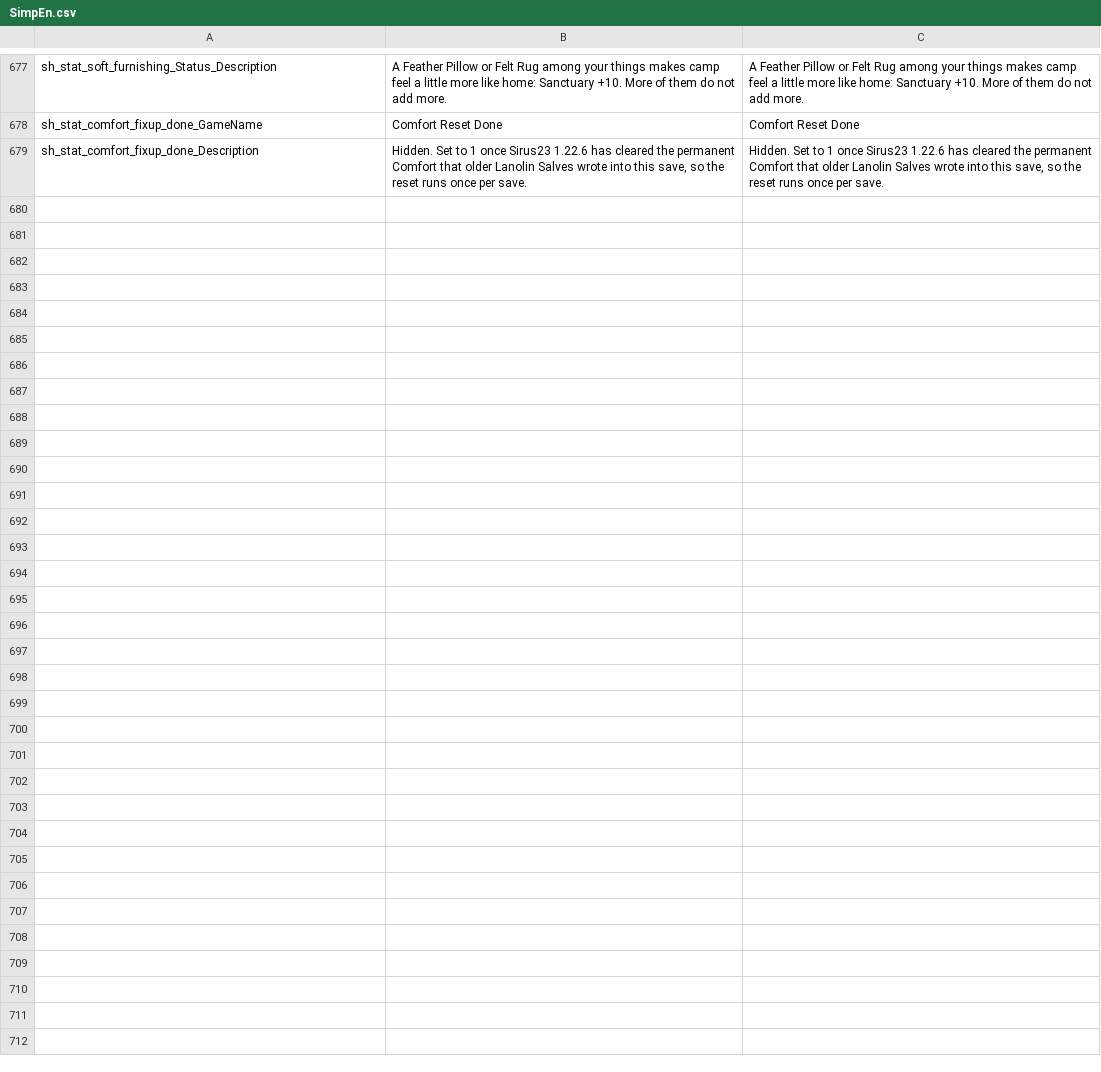
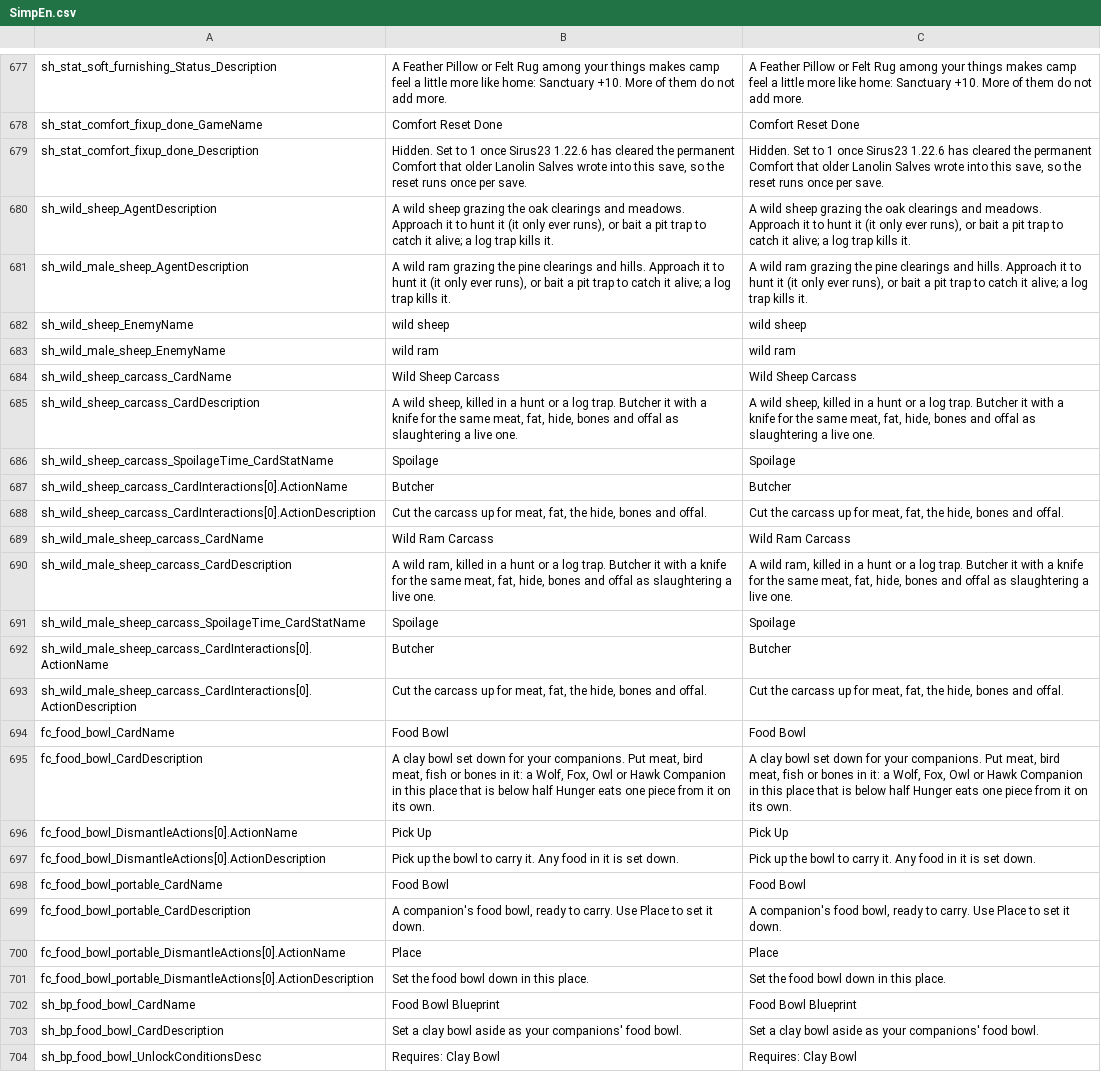
Before and after one commit to Jaredcscott/CSFF_Mods_CrispyWhips, a CSV file: Sirus23_Mod_Collection/Localization/SimpEn.csv, drawn as a sheet; only a part is shown, gaps mark what is left out; the diff covers the shown part only.

```diff
--- a/Sirus23_Mod_Collection/Localization/SimpEn.csv
+++ b/Sirus23_Mod_Collection/Localization/SimpEn.csv
@@ -679 +679,26 @@ sh_stat_comfort_fixup_done_GameName,Comfort Reset Done,Comfort Reset Done
 sh_stat_comfort_fixup_done_Description,"Hidden. Set to 1 once Sirus23 1.22.6 has cleared the permanent Comfort that older Lanolin Salves wrote into this save, so the reset runs once per save.","Hidden. Set to 1 once Sirus23 1.22.6 has cleared the permanent Comfort that older Lanolin Salves wrote into this save, so the reset runs once per save."
+sh_wild_sheep_AgentDescription,"A wild sheep grazing the oak clearings and meadows. Approach it to hunt it (it only ever runs), or bait a pit trap to catch it alive; a log trap kills it.","A wild sheep grazing the oak clearings and meadows. Approach it to hunt it (it only ever runs), or bait a pit trap to catch it alive; a log trap kills it."
+sh_wild_male_sheep_AgentDescription,"A wild ram grazing the pine clearings and hills. Approach it to hunt it (it only ever runs), or bait a pit trap to catch it alive; a log trap kills it.","A wild ram grazing the pine clearings and hills. Approach it to hunt it (it only ever runs), or bait a pit trap to catch it alive; a log trap kills it."
+sh_wild_sheep_EnemyName,wild sheep,wild sheep
+sh_wild_male_sheep_EnemyName,wild ram,wild ram
+sh_wild_sheep_carcass_CardName,Wild Sheep Carcass,Wild Sheep Carcass
+sh_wild_sheep_carcass_CardDescription,"A wild sheep, killed in a hunt or a log trap. Butcher it with a knife for the same meat, fat, hide, bones and offal as slaughtering a live one.","A wild sheep, killed in a hunt or a log trap. Butcher it with a knife for the same meat, fat, hide, bones and offal as slaughtering a live one."
+sh_wild_sheep_carcass_SpoilageTime_CardStatName,Spoilage,Spoilage
+sh_wild_sheep_carcass_CardInteractions[0].ActionName,Butcher,Butcher
+sh_wild_sheep_carcass_CardInteractions[0].ActionDescription,"Cut the carcass up for meat, fat, the hide, bones and offal.","Cut the carcass up for meat, fat, the hide, bones and offal."
+sh_wild_male_sheep_carcass_CardName,Wild Ram Carcass,Wild Ram Carcass
+sh_wild_male_sheep_carcass_CardDescription,"A wild ram, killed in a hunt or a log trap. Butcher it with a knife for the same meat, fat, hide, bones and offal as slaughtering a live one.","A wild ram, killed in a hunt or a log trap. Butcher it with a knife for the same meat, fat, hide, bones and offal as slaughtering a live one."
+sh_wild_male_sheep_carcass_SpoilageTime_CardStatName,Spoilage,Spoilage
+sh_wild_male_sheep_carcass_CardInteractions[0].ActionName,Butcher,Butcher
+sh_wild_male_sheep_carcass_CardInteractions[0].ActionDescription,"Cut the carcass up for meat, fat, the hide, bones and offal.","Cut the carcass up for meat, fat, the hide, bones and offal."
+fc_food_bowl_CardName,Food Bowl,Food Bowl
+fc_food_bowl_CardDescription,"A clay bowl set down for your companions. Put meat, bird meat, fish or bones in it: a Wolf, Fox, Owl or Hawk Companion in this place that is below half Hunger eats one piece from it on its own.","A clay bowl set down for your companions. Put meat, bird meat, fish or bones in it: a Wolf, Fox, Owl or Hawk Companion in this place that is below half Hunger eats one piece from it on its own."
+fc_food_bowl_DismantleActions[0].ActionName,Pick Up,Pick Up
+fc_food_bowl_DismantleActions[0].ActionDescription,Pick up the bowl to carry it. Any food in it is set down.,Pick up the bowl to carry it. Any food in it is set down.
+fc_food_bowl_portable_CardName,Food Bowl,Food Bowl
+fc_food_bowl_portable_CardDescription,"A companion's food bowl, ready to carry. Use Place to set it down.","A companion's food bowl, ready to carry. Use Place to set it down."
+fc_food_bowl_portable_DismantleActions[0].ActionName,Place,Place
+fc_food_bowl_portable_DismantleActions[0].ActionDescription,Set the food bowl down in this place.,Set the food bowl down in this place.
+sh_bp_food_bowl_CardName,Food Bowl Blueprint,Food Bowl Blueprint
+sh_bp_food_bowl_CardDescription,Set a clay bowl aside as your companions' food bowl.,Set a clay bowl aside as your companions' food bowl.
+sh_bp_food_bowl_UnlockConditionsDesc,Requires: Clay Bowl,Requires: Clay Bowl
```
Also changed, not shown: 12 edited cells elsewhere in this file, Sirus23_Mod_Collection/Localization/SimpCn.csv, 34 other files.
